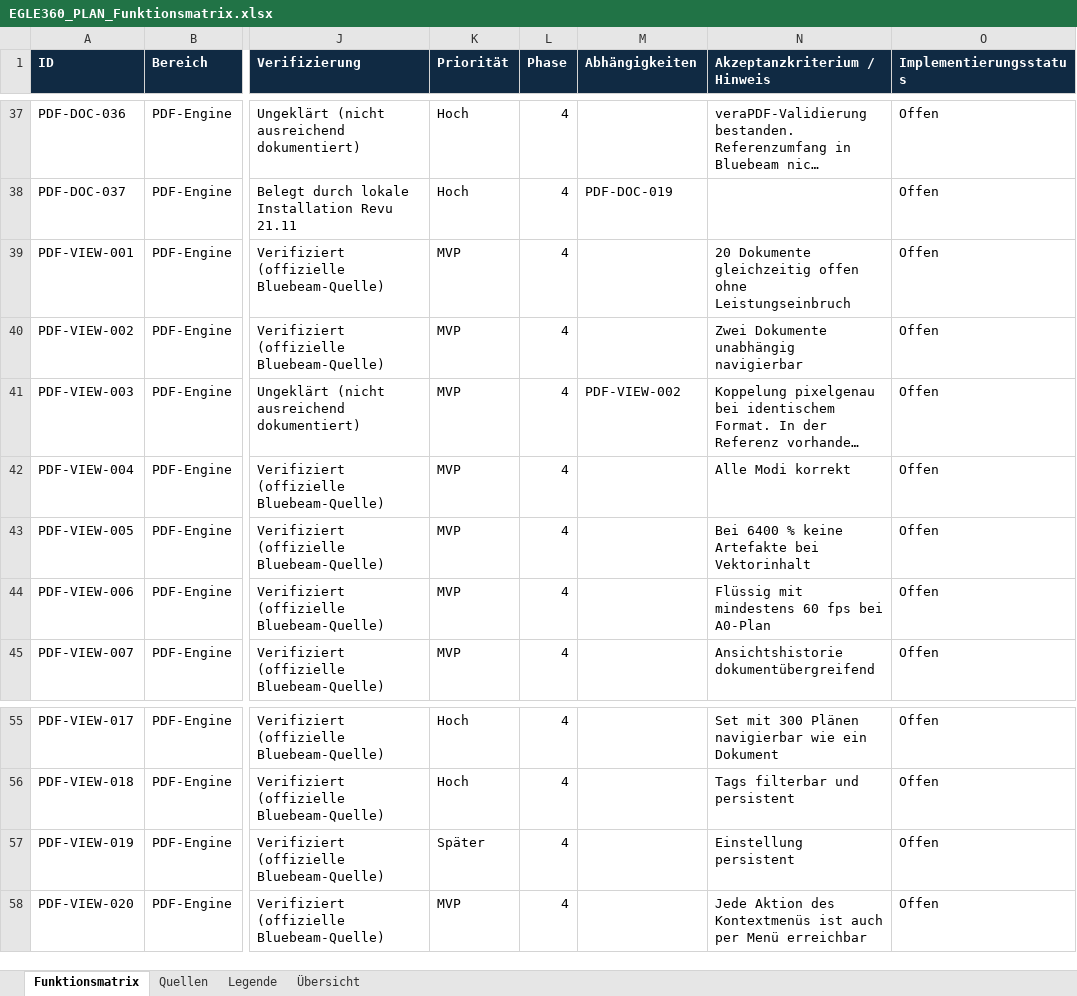
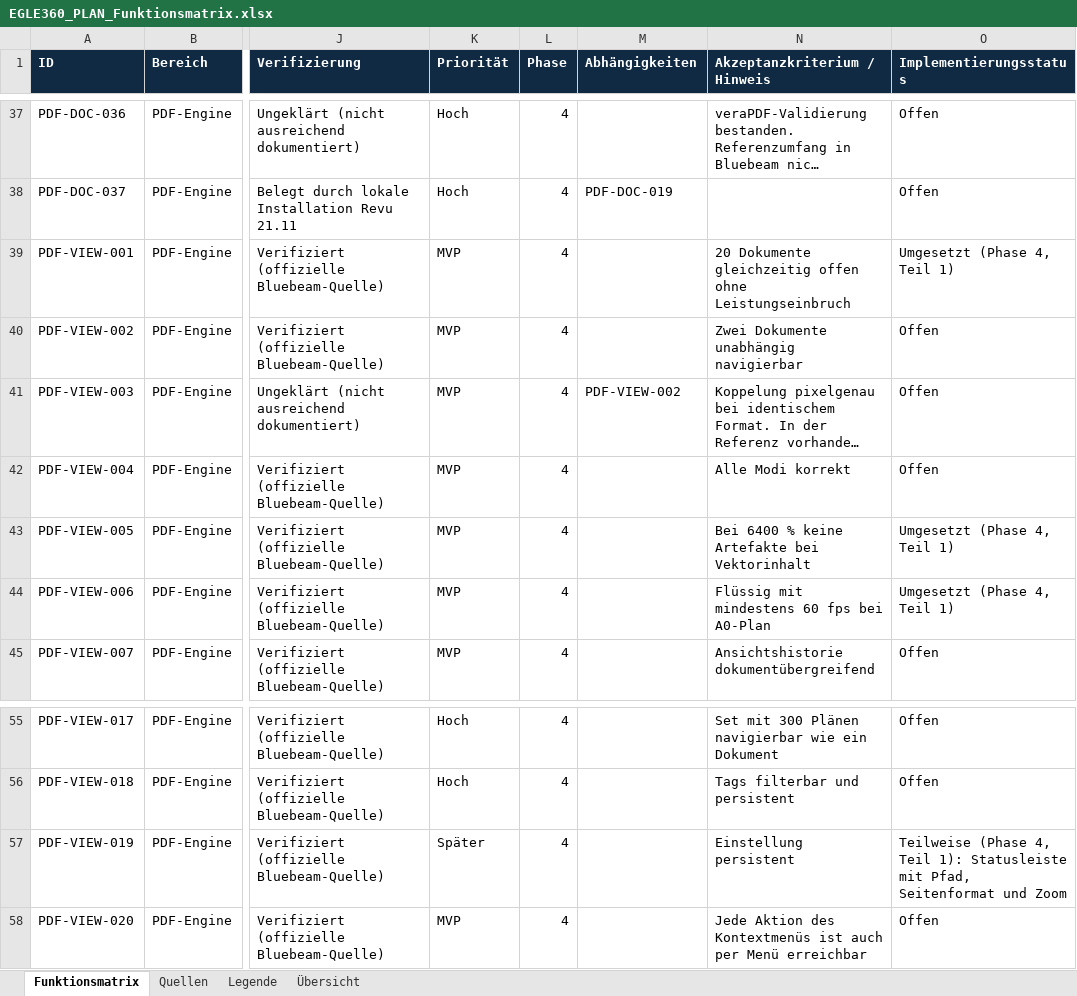
Before and after one commit to EGLE360/EGLE360-PLAN, an Excel workbook: docs/phase1/EGLE360_PLAN_Funktionsmatrix.xlsx, sheet Funktionsmatrix, drawn as a sheet; only a part is shown, gaps mark what is left out; long unchanged cells end in …; values as stored, in another font and other column widths than the file's, no borders; the diff covers the shown part only; the diff names each change by its address in the sheet, - before the commit and + after, or states it on an @@ line.

```diff
--- a/docs/phase1/EGLE360_PLAN_Funktionsmatrix.xlsx (sheet Funktionsmatrix)
+++ b/docs/phase1/EGLE360_PLAN_Funktionsmatrix.xlsx (sheet Funktionsmatrix)
-O39 (Implementierungsstatus): Offen
+O39 (Implementierungsstatus): Umgesetzt (Phase 4, Teil 1)
-O43:O44 (Implementierungsstatus): Offen
+O43:O44 (Implementierungsstatus): Umgesetzt (Phase 4, Teil 1)
-O57 (Implementierungsstatus): Offen
+O57 (Implementierungsstatus): Teilweise (Phase 4, Teil 1): Statusleiste mit Pfad, Seitenformat und Zoom
```
Also changed, not shown: 15 edited cells elsewhere in this sheet, 3 other files.
